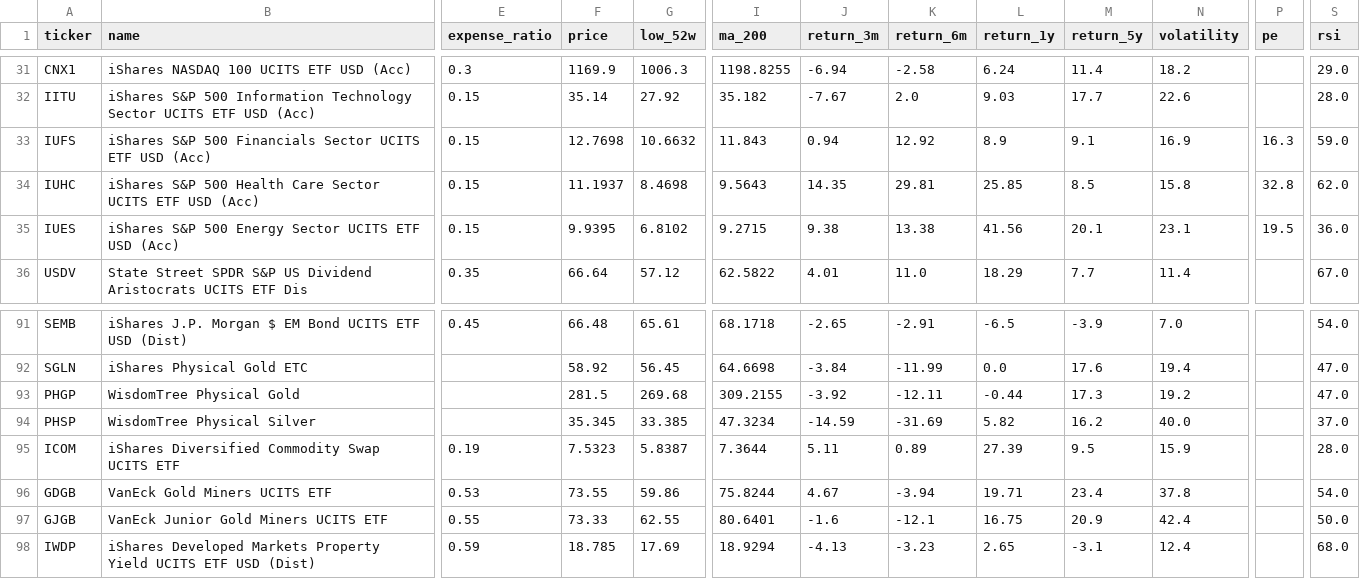
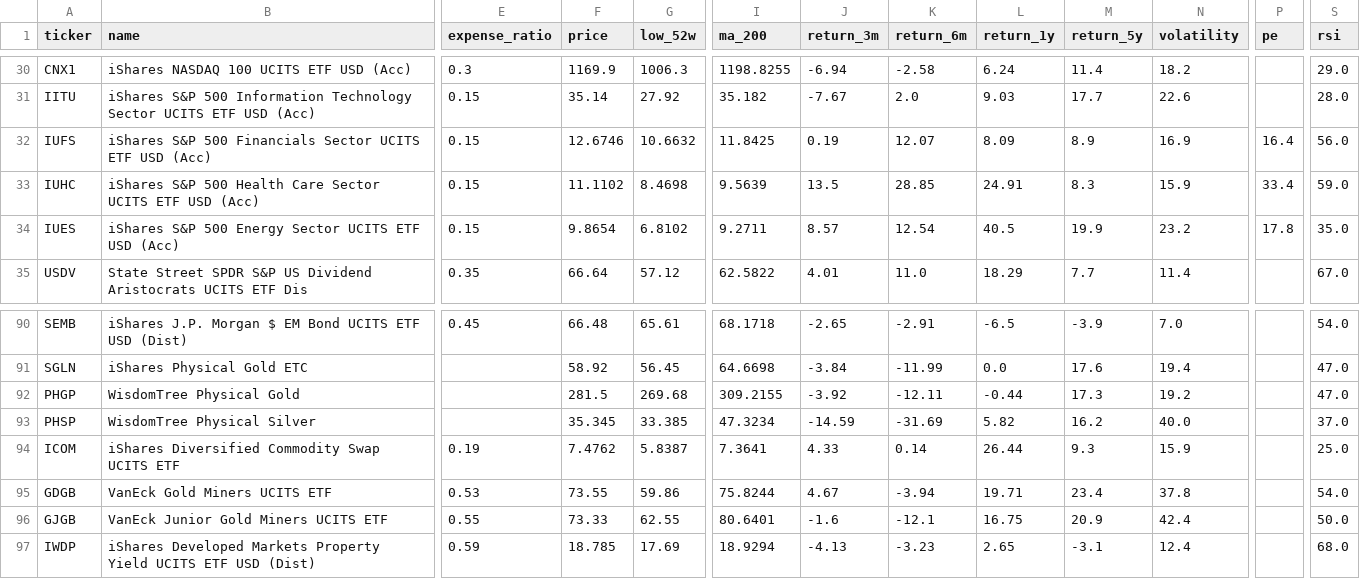
Before and after one commit to tysoanes/IQFund, a CSV file: funds.csv, drawn as a sheet; only a part is shown, gaps mark what is left out; addresses are those after the commit; the diff covers the shown part only; the diff names each change by its address in the sheet, - before the commit and + after, or states it on an @@ line.

```diff
--- a/funds.csv
+++ b/funds.csv
-F32 (price): 12.7698
+F32 (price): 12.6746
-I32 (ma_200): 11.843
+I32 (ma_200): 11.8425
-J32 (return_3m): 0.94
+J32 (return_3m): 0.19
-K32 (return_6m): 12.92
+K32 (return_6m): 12.07
-L32 (return_1y): 8.9
+L32 (return_1y): 8.09
-M32 (return_5y): 9.1
+M32 (return_5y): 8.9
-P32 (pe): 16.3
+P32 (pe): 16.4
-S32 (rsi): 59.0
+S32 (rsi): 56.0
-F33 (price): 11.1937
+F33 (price): 11.1102
-I33 (ma_200): 9.5643
+I33 (ma_200): 9.5639
-J33 (return_3m): 14.35
+J33 (return_3m): 13.5
-K33 (return_6m): 29.81
+K33 (return_6m): 28.85
-L33 (return_1y): 25.85
+L33 (return_1y): 24.91
-M33 (return_5y): 8.5
+M33 (return_5y): 8.3
-N33 (volatility): 15.8
+N33 (volatility): 15.9
-P33 (pe): 32.8
+P33 (pe): 33.4
-S33 (rsi): 62.0
+S33 (rsi): 59.0
-F34 (price): 9.9395
+F34 (price): 9.8654
-I34 (ma_200): 9.2715
+I34 (ma_200): 9.2711
-J34 (return_3m): 9.38
+J34 (return_3m): 8.57
-K34 (return_6m): 13.38
+K34 (return_6m): 12.54
-L34 (return_1y): 41.56
+L34 (return_1y): 40.5
-M34 (return_5y): 20.1
+M34 (return_5y): 19.9
-N34 (volatility): 23.1
+N34 (volatility): 23.2
-P34 (pe): 19.5
+P34 (pe): 17.8
-S34 (rsi): 36.0
+S34 (rsi): 35.0
-F94 (price): 7.5323
+F94 (price): 7.4762
-I94 (ma_200): 7.3644
+I94 (ma_200): 7.3641
-J94 (return_3m): 5.11
+J94 (return_3m): 4.33
-K94 (return_6m): 0.89
+K94 (return_6m): 0.14
-L94 (return_1y): 27.39
+L94 (return_1y): 26.44
-M94 (return_5y): 9.5
+M94 (return_5y): 9.3
-S94 (rsi): 28.0
+S94 (rsi): 25.0
```
Also changed, not shown: 1 removed row and 75 edited cells elsewhere in this file, history.csv, 2 other files.
